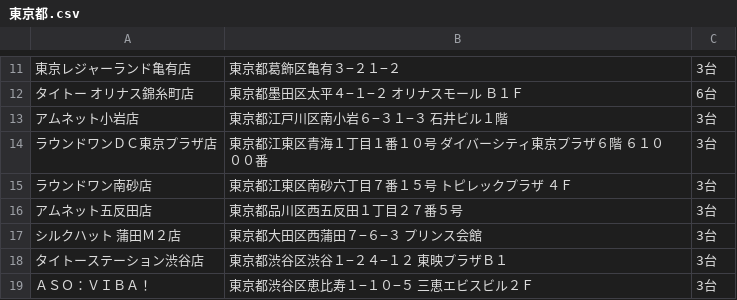
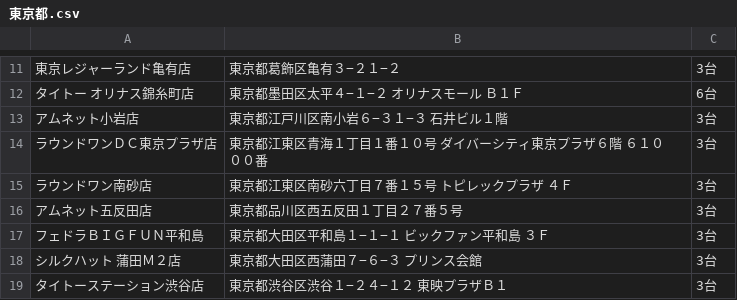
Before and after one commit to eagletmt/idolmap-data, a CSV file: lovelive/東京都.csv, drawn as a sheet; only a part is shown, gaps mark what is left out; the shorter side is filled out with more unchanged rows.

Commit message:
Update CSV data 2018-06-01 20:07:38+09:00

```diff
--- a/lovelive/東京都.csv
+++ b/lovelive/東京都.csv
@@ -16,2 +16,3 @@
 アムネット五反田店,東京都品川区西五反田１丁目２７番５号,3台
+フェドラＢＩＧＦＵＮ平和島,東京都大田区平和島１−１−１　ビックファン平和島　３Ｆ,3台
 シルクハット　蒲田Ｍ２店,東京都大田区西蒲田７−６−３　プリンス会館,3台
```
